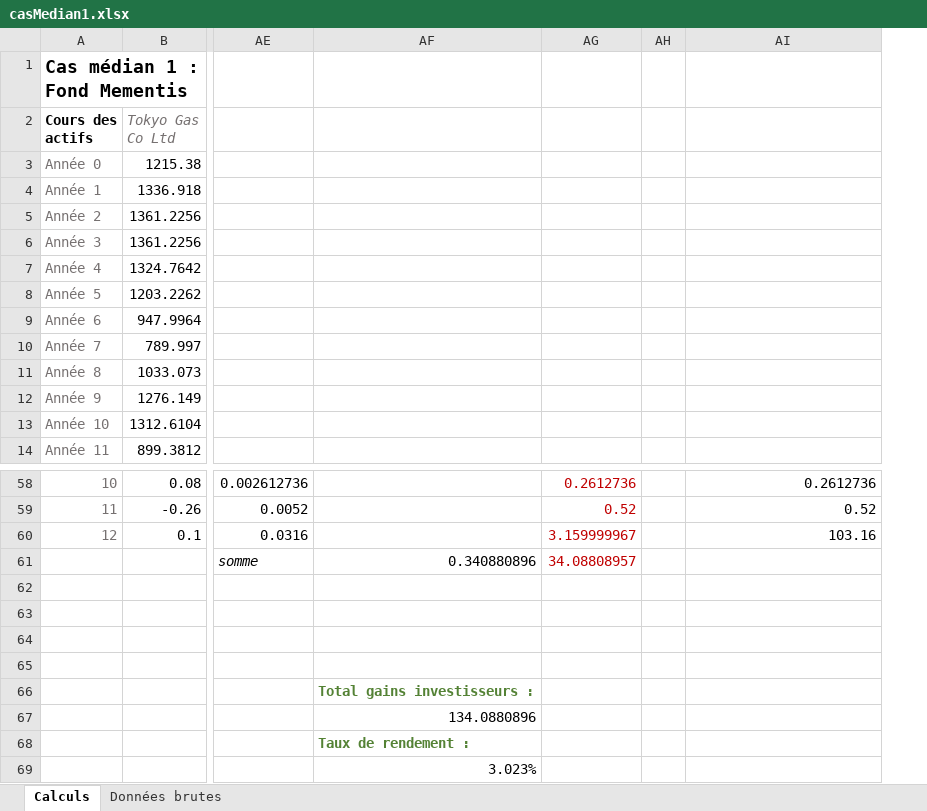
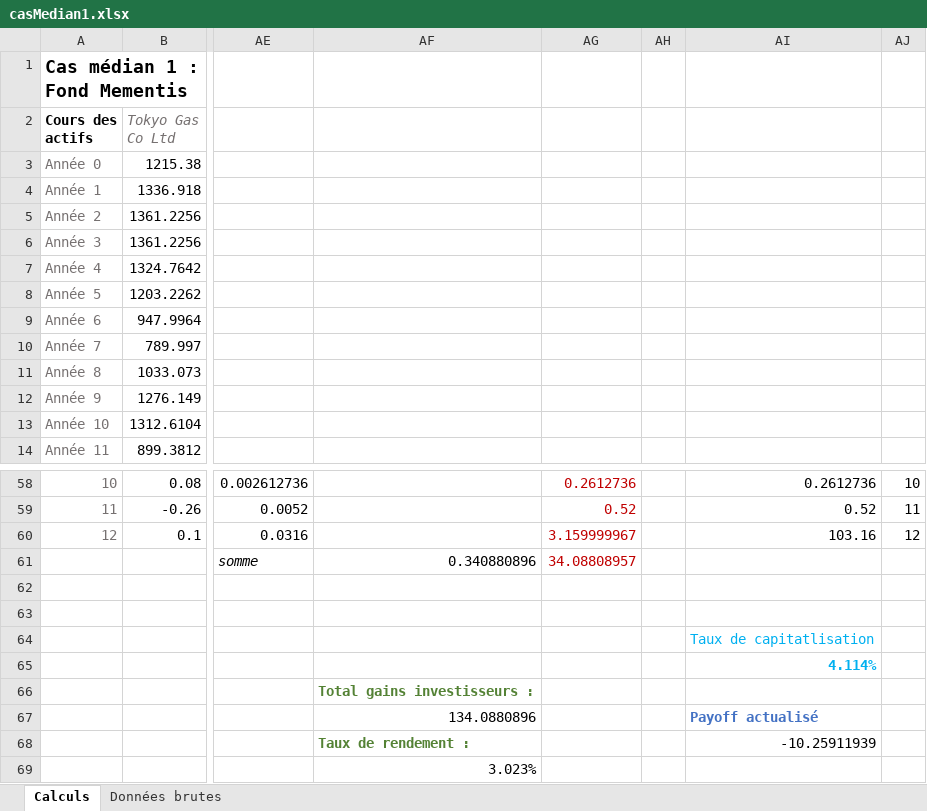
Before and after one commit to volcicalex/PEPSI, an Excel workbook: Excel/casMedian1.xlsx, sheet Calculs, drawn as a sheet; only a part is shown, gaps mark what is left out; values as stored, in another font and other column widths than the file's, no borders; charts and pictures not drawn; the diff names each change by its address in the sheet, - before the commit and + after, or states it on an @@ line.

```diff
--- a/Excel/casMedian1.xlsx (sheet Calculs)
+++ b/Excel/casMedian1.xlsx (sheet Calculs)
+column AJ, rows 58-60: 10 | 11 | 12
-AI64: (empty)
+AI64: Taux de capitatlisation
-AI65: (empty)
+AI65: 4.114%
-AI67: (empty)
+AI67: Payoff actualisé
-AI68: (empty)
+AI68: -10.25911939
```
Also changed, not shown: Excel/casDefav.xlsx, Excel/casFav.xlsx, 19 other files.
